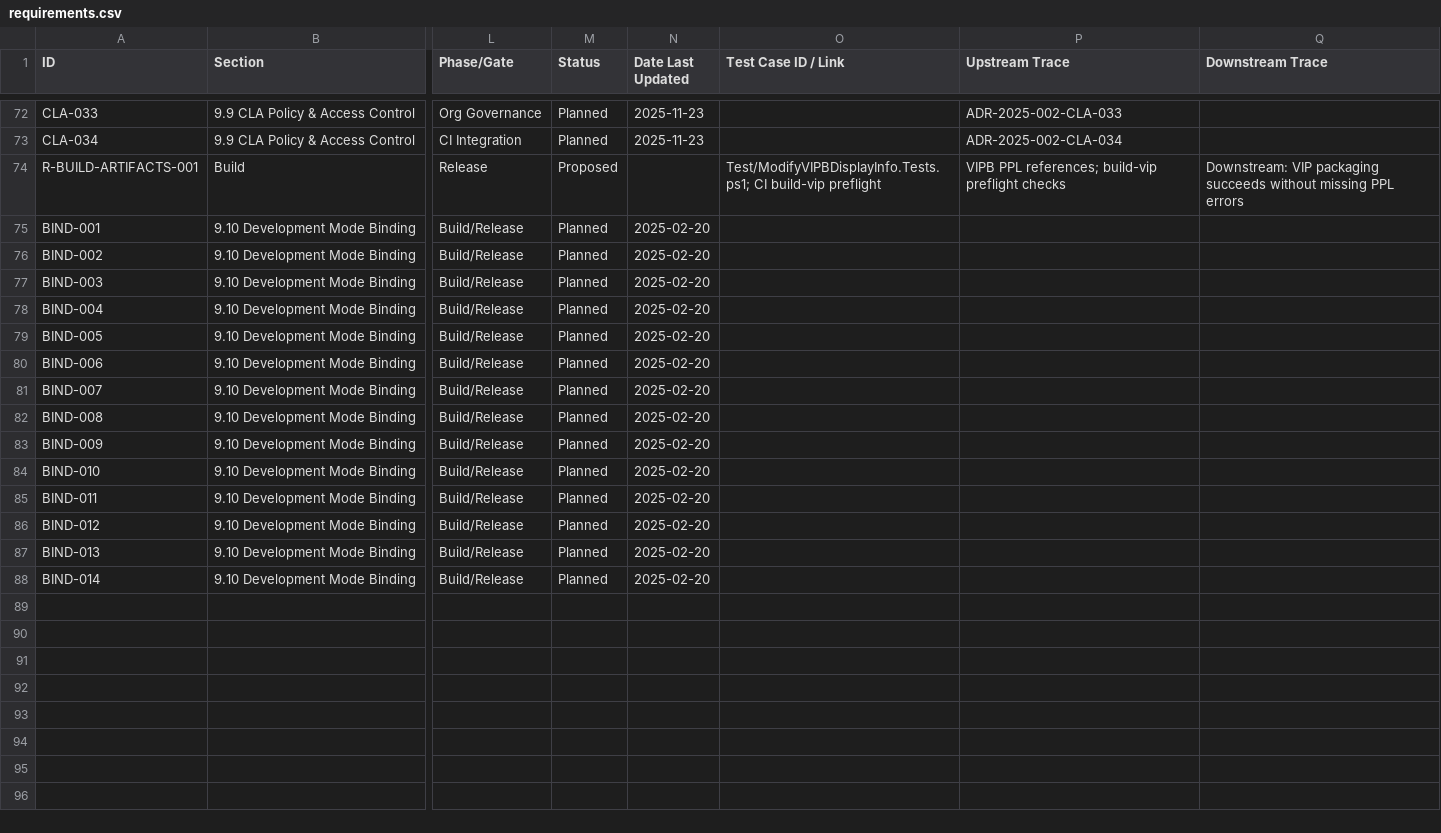
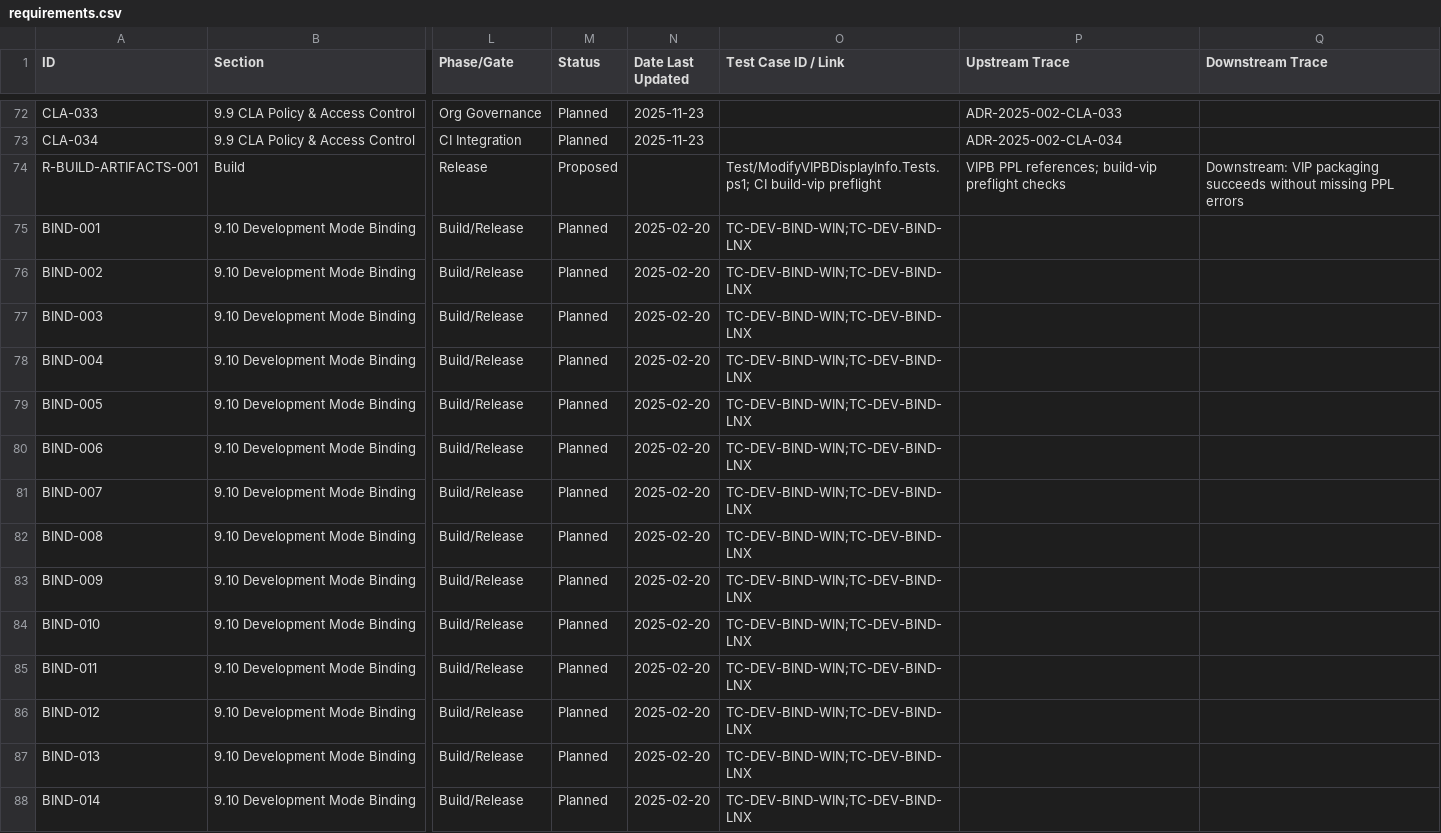
Before and after one commit to ni/labview-icon-editor, a CSV file: docs/requirements/requirements.csv, drawn as a sheet; only a part is shown, gaps mark what is left out; the diff names each change by its address in the sheet, - before the commit and + after, or states it on an @@ line.

```diff
--- a/docs/requirements/requirements.csv
+++ b/docs/requirements/requirements.csv
-O75:O88 (Test Case ID / Link): (empty)
+O75:O88 (Test Case ID / Link): TC-DEV-BIND-WIN;TC-DEV-BIND-LNX
```
Also changed, not shown: 1 other file.
